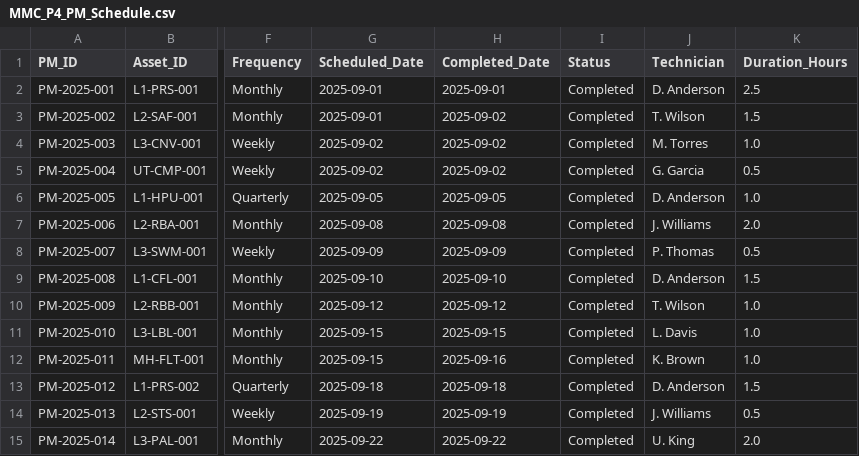
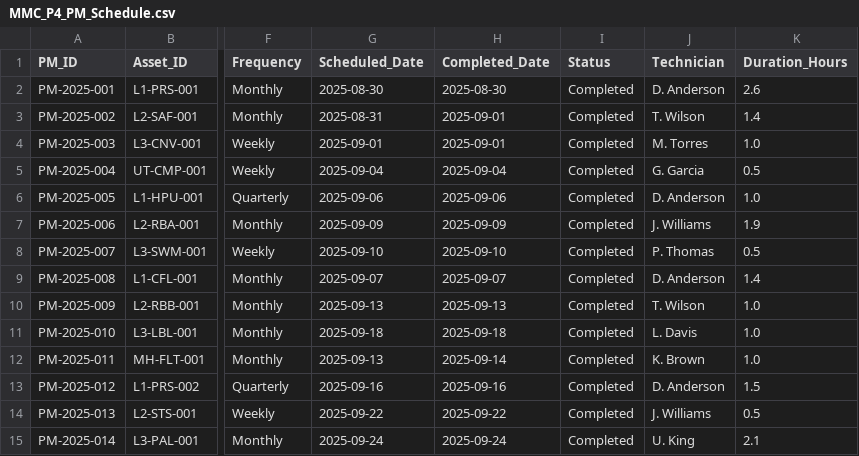
Before and after one commit to MaxBush6299/midwest-mobility, a CSV file: plants/plant4/kb/08_Logs_Data/MMC_P4_PM_Schedule.csv, drawn as a sheet; only a part is shown, gaps mark what is left out; the diff covers the shown part only; the diff names each change by its address in the sheet, - before the commit and + after, or states it on an @@ line.

```diff
--- a/plants/plant4/kb/08_Logs_Data/MMC_P4_PM_Schedule.csv
+++ b/plants/plant4/kb/08_Logs_Data/MMC_P4_PM_Schedule.csv
-G2 (Scheduled_Date): 2025-09-01
+G2 (Scheduled_Date): 2025-08-30
-H2 (Completed_Date): 2025-09-01
+H2 (Completed_Date): 2025-08-30
-K2 (Duration_Hours): 2.5
+K2 (Duration_Hours): 2.6
-G3 (Scheduled_Date): 2025-09-01
+G3 (Scheduled_Date): 2025-08-31
-H3:H4 (Completed_Date): 2025-09-02
+H3:H4 (Completed_Date): 2025-09-01
-K3 (Duration_Hours): 1.5
+K3 (Duration_Hours): 1.4
-G4 (Scheduled_Date): 2025-09-02
+G4 (Scheduled_Date): 2025-09-01
-G5 (Scheduled_Date): 2025-09-02
+G5 (Scheduled_Date): 2025-09-04
-H5 (Completed_Date): 2025-09-02
+H5 (Completed_Date): 2025-09-04
-G6 (Scheduled_Date): 2025-09-05
+G6 (Scheduled_Date): 2025-09-06
-H6 (Completed_Date): 2025-09-05
+H6 (Completed_Date): 2025-09-06
-G7 (Scheduled_Date): 2025-09-08
+G7 (Scheduled_Date): 2025-09-09
-H7 (Completed_Date): 2025-09-08
+H7 (Completed_Date): 2025-09-09
-K7 (Duration_Hours): 2.0
+K7 (Duration_Hours): 1.9
-G8 (Scheduled_Date): 2025-09-09
+G8 (Scheduled_Date): 2025-09-10
-H8 (Completed_Date): 2025-09-09
+H8 (Completed_Date): 2025-09-10
-G9 (Scheduled_Date): 2025-09-10
+G9 (Scheduled_Date): 2025-09-07
-H9 (Completed_Date): 2025-09-10
+H9 (Completed_Date): 2025-09-07
-K9 (Duration_Hours): 1.5
+K9 (Duration_Hours): 1.4
-G10 (Scheduled_Date): 2025-09-12
+G10 (Scheduled_Date): 2025-09-13
-H10 (Completed_Date): 2025-09-12
+H10 (Completed_Date): 2025-09-13
-G11 (Scheduled_Date): 2025-09-15
+G11 (Scheduled_Date): 2025-09-18
-H11 (Completed_Date): 2025-09-15
+H11 (Completed_Date): 2025-09-18
-G12 (Scheduled_Date): 2025-09-15
+G12 (Scheduled_Date): 2025-09-13
-H12 (Completed_Date): 2025-09-16
+H12 (Completed_Date): 2025-09-14
-G13 (Scheduled_Date): 2025-09-18
+G13 (Scheduled_Date): 2025-09-16
-H13 (Completed_Date): 2025-09-18
+H13 (Completed_Date): 2025-09-16
-G14 (Scheduled_Date): 2025-09-19
+G14 (Scheduled_Date): 2025-09-22
-H14 (Completed_Date): 2025-09-19
+H14 (Completed_Date): 2025-09-22
-G15 (Scheduled_Date): 2025-09-22
+G15 (Scheduled_Date): 2025-09-24
-H15 (Completed_Date): 2025-09-22
+H15 (Completed_Date): 2025-09-24
-K15 (Duration_Hours): 2.0
+K15 (Duration_Hours): 2.1
```
Also changed, not shown: 128 edited cells elsewhere in this file, enterprise/supply-chain/data/bom_where_used.csv, plants/plant4/kb/08_Logs_Data/MMC_P4_Incident_Log.csv, 1 other file.
